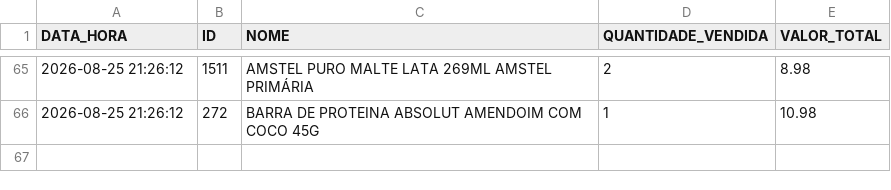
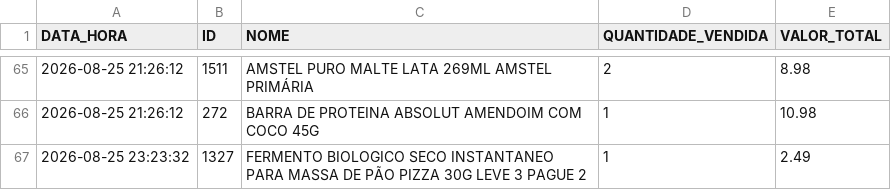
Before and after one commit to HugoSMonteiro/PesquisaMercado, a CSV file: vendas_acumuladas.csv, drawn as a sheet; only a part is shown, gaps mark what is left out.

```diff
--- a/vendas_acumuladas.csv
+++ b/vendas_acumuladas.csv
@@ -66 +66,2 @@ DATA_HORA;ID;NOME;QUANTIDADE_VENDIDA;VALOR_TOTAL
 2026-08-25 21:26:12;272;BARRA DE PROTEINA ABSOLUT AMENDOIM COM COCO 45G;1;10.98
+2026-08-25 23:23:32;1327;FERMENTO BIOLOGICO SECO INSTANTANEO PARA  MASSA DE  PÃO PIZZA 30G LEVE 3 PAGUE 2;1;2.49
```
Also changed, not shown: catalogo_geral.csv, catalogo_por_categoria.csv, 1 other file.
